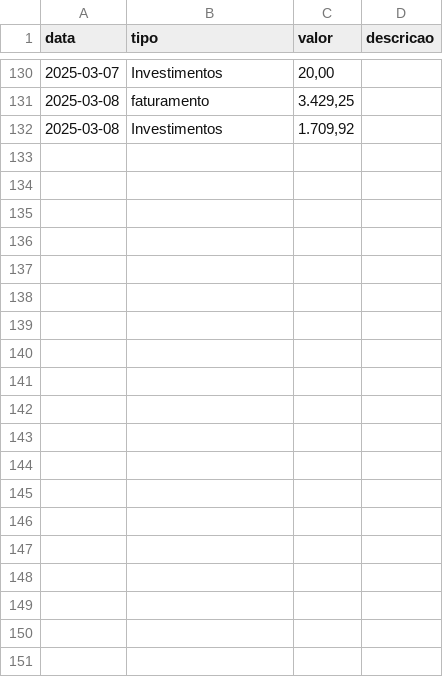
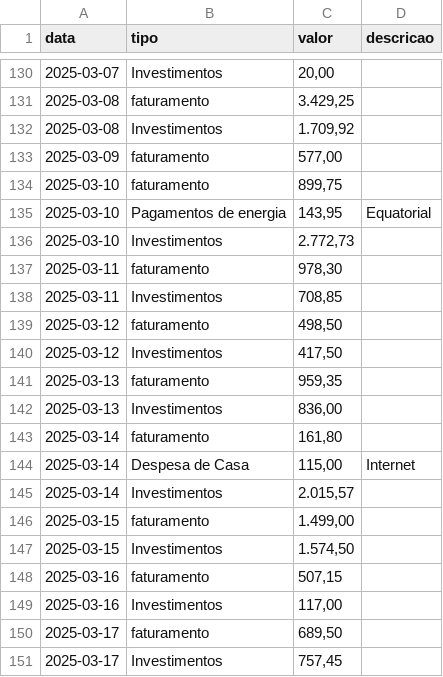
Before and after one commit to MauricioCruzdosSantos/MMControleFinaceiro, a CSV file: backup_financeiro.csv, drawn as a sheet; only a part is shown, gaps mark what is left out; the diff covers the shown part only.

Commit message:
📦 Atualização automática do CSV via frontend

```diff
--- a/backup_financeiro.csv
+++ b/backup_financeiro.csv
@@ -132 +132,20 @@ data,tipo,valor,descricao
 2025-03-08,Investimentos,"1.709,92",
+2025-03-09,faturamento,"577,00",
+2025-03-10,faturamento,"899,75",
+2025-03-10,Pagamentos de energia,"143,95",Equatorial
+2025-03-10,Investimentos,"2.772,73",
+2025-03-11,faturamento,"978,30",
+2025-03-11,Investimentos,"708,85",
+2025-03-12,faturamento,"498,50",
+2025-03-12,Investimentos,"417,50",
+2025-03-13,faturamento,"959,35",
+2025-03-13,Investimentos,"836,00",
+2025-03-14,faturamento,"161,80",
+2025-03-14,Despesa de Casa,"115,00",Internet
+2025-03-14,Investimentos,"2.015,57",
+2025-03-15,faturamento,"1.499,00",
+2025-03-15,Investimentos,"1.574,50",
+2025-03-16,faturamento,"507,15",
+2025-03-16,Investimentos,"117,00",
+2025-03-17,faturamento,"689,50",
+2025-03-17,Investimentos,"757,45",
```
Also changed, not shown: 28 added rows elsewhere in this file.
